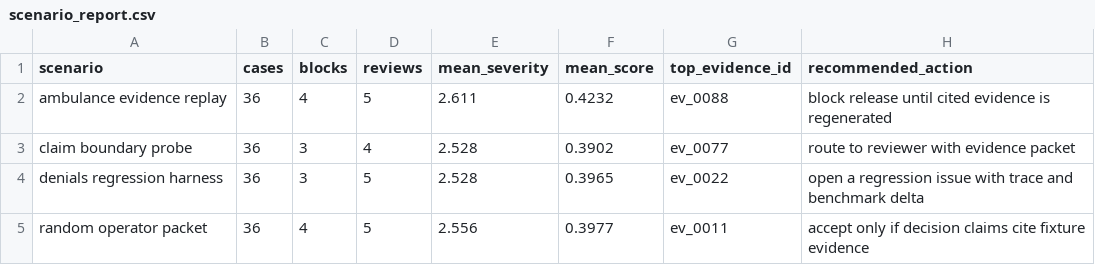
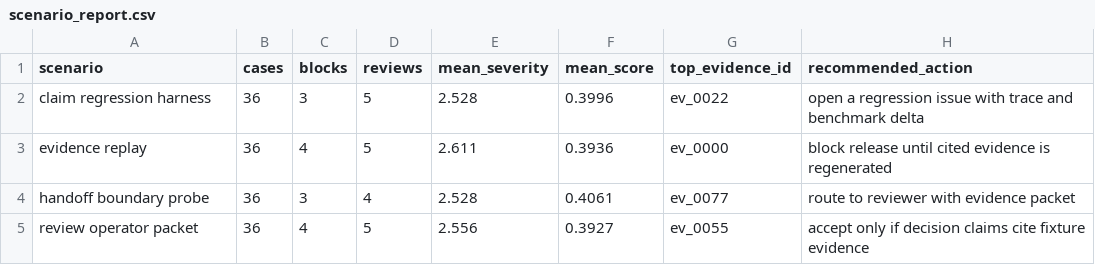
Before and after one commit to t7r0n/pre-scrub, a CSV file: outputs/scenario_report.csv, drawn as a sheet.

```diff
--- a/outputs/scenario_report.csv
+++ b/outputs/scenario_report.csv
@@ -1,5 +1,5 @@
 scenario,cases,blocks,reviews,mean_severity,mean_score,top_evidence_id,recommended_action
-ambulance evidence replay,36,4,5,2.611,0.4232,ev_0088,block release until cited evidence is regenerated
-claim boundary probe,36,3,4,2.528,0.3902,ev_0077,route to reviewer with evidence packet
-denials regression harness,36,3,5,2.528,0.3965,ev_0022,open a regression issue with trace and benchmark delta
-random operator packet,36,4,5,2.556,0.3977,ev_0011,accept only if decision claims cite fixture evidence
+claim regression harness,36,3,5,2.528,0.3996,ev_0022,open a regression issue with trace and benchmark delta
+evidence replay,36,4,5,2.611,0.3936,ev_0000,block release until cited evidence is regenerated
+handoff boundary probe,36,3,4,2.528,0.4061,ev_0077,route to reviewer with evidence packet
+review operator packet,36,4,5,2.556,0.3927,ev_0055,accept only if decision claims cite fixture evidence
```
Also changed, not shown: 21 other files.
